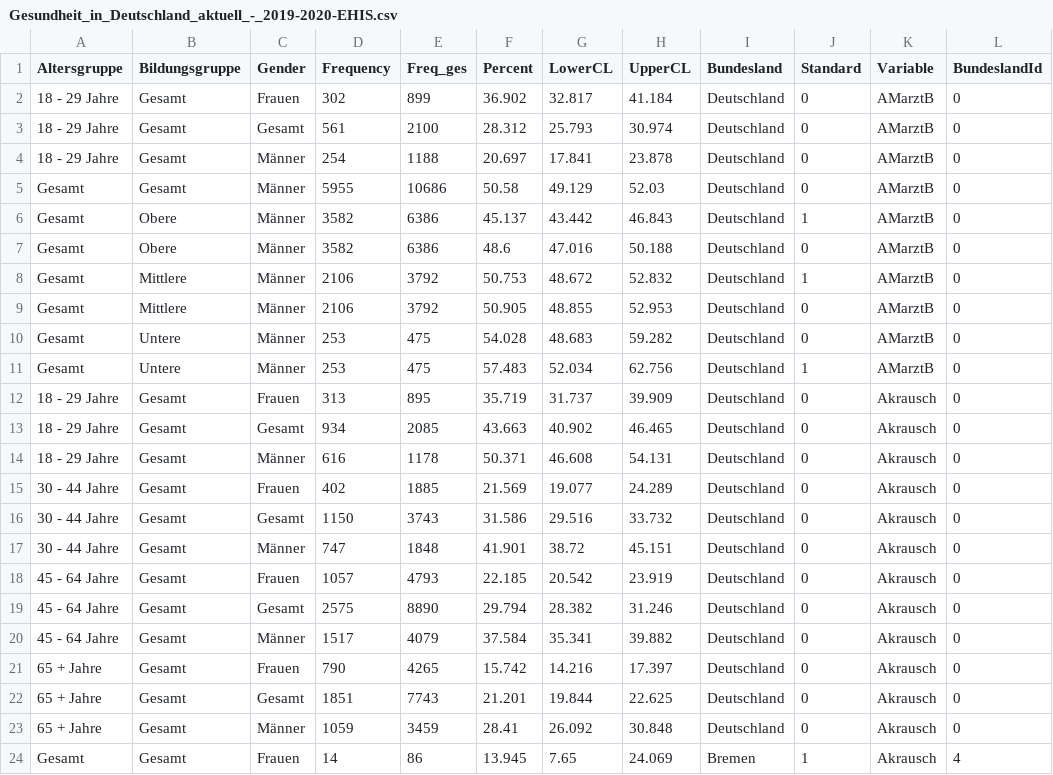
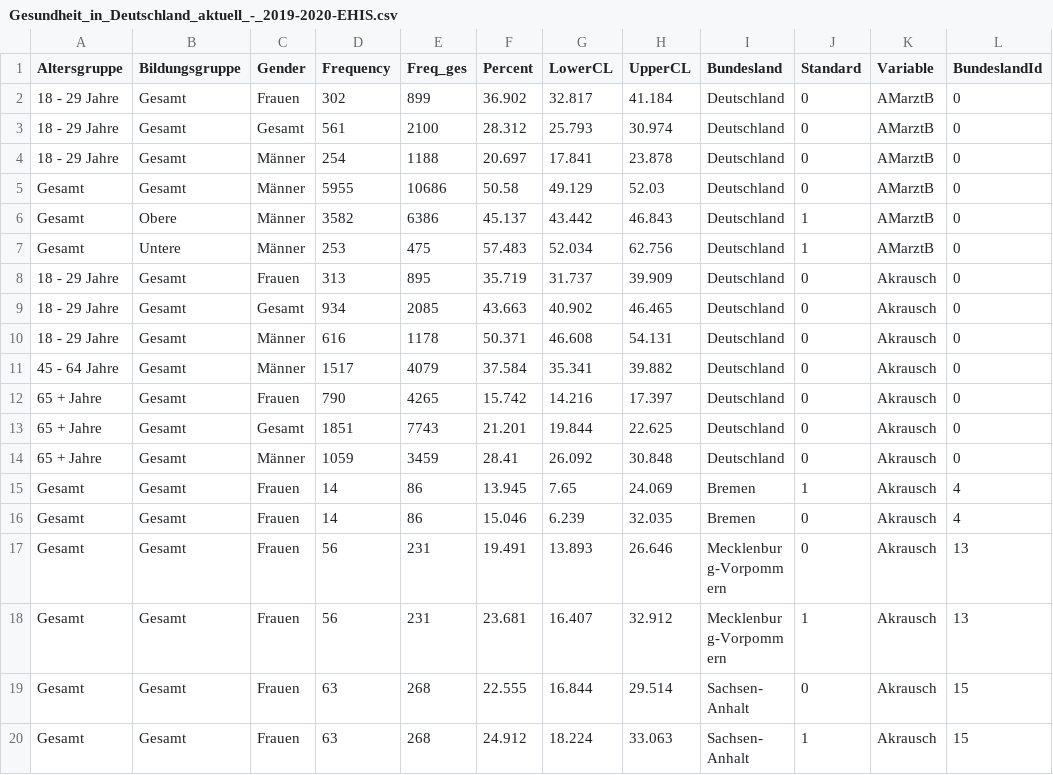
Before and after one commit to knutator2/Metadaten_Test, a CSV file: Gesundheit_in_Deutschland_aktuell_-_2019-2020-EHIS.csv, drawn as a sheet; only a part is shown; the shorter side is filled out with more unchanged rows.

```diff
--- a/Gesundheit_in_Deutschland_aktuell_-_2019-2020-EHIS.csv
+++ b/Gesundheit_in_Deutschland_aktuell_-_2019-2020-EHIS.csv
@@ -6,6 +6,2 @@ Gesamt,Gesamt,Männer,5955,10686,50.58,49.129,52.03,Deutschland,0,AMarztB,0
 Gesamt,Obere,Männer,3582,6386,45.137,43.442,46.843,Deutschland,1,AMarztB,0
-Gesamt,Obere,Männer,3582,6386,48.6,47.016,50.188,Deutschland,0,AMarztB,0
-Gesamt,Mittlere,Männer,2106,3792,50.753,48.672,52.832,Deutschland,1,AMarztB,0
-Gesamt,Mittlere,Männer,2106,3792,50.905,48.855,52.953,Deutschland,0,AMarztB,0
-Gesamt,Untere,Männer,253,475,54.028,48.683,59.282,Deutschland,0,AMarztB,0
 Gesamt,Untere,Männer,253,475,57.483,52.034,62.756,Deutschland,1,AMarztB,0
@@ -14,7 +10,2 @@ Gesamt,Untere,Männer,253,475,57.483,52.034,62.756,Deutschland,1,AMarztB,0
 18 - 29 Jahre,Gesamt,Männer,616,1178,50.371,46.608,54.131,Deutschland,0,Akrausch,0
-30 - 44 Jahre,Gesamt,Frauen,402,1885,21.569,19.077,24.289,Deutschland,0,Akrausch,0
-30 - 44 Jahre,Gesamt,Gesamt,1150,3743,31.586,29.516,33.732,Deutschland,0,Akrausch,0
-30 - 44 Jahre,Gesamt,Männer,747,1848,41.901,38.72,45.151,Deutschland,0,Akrausch,0
-45 - 64 Jahre,Gesamt,Frauen,1057,4793,22.185,20.542,23.919,Deutschland,0,Akrausch,0
-45 - 64 Jahre,Gesamt,Gesamt,2575,8890,29.794,28.382,31.246,Deutschland,0,Akrausch,0
 45 - 64 Jahre,Gesamt,Männer,1517,4079,37.584,35.341,39.882,Deutschland,0,Akrausch,0
```
Also changed, not shown: 4 other files.
